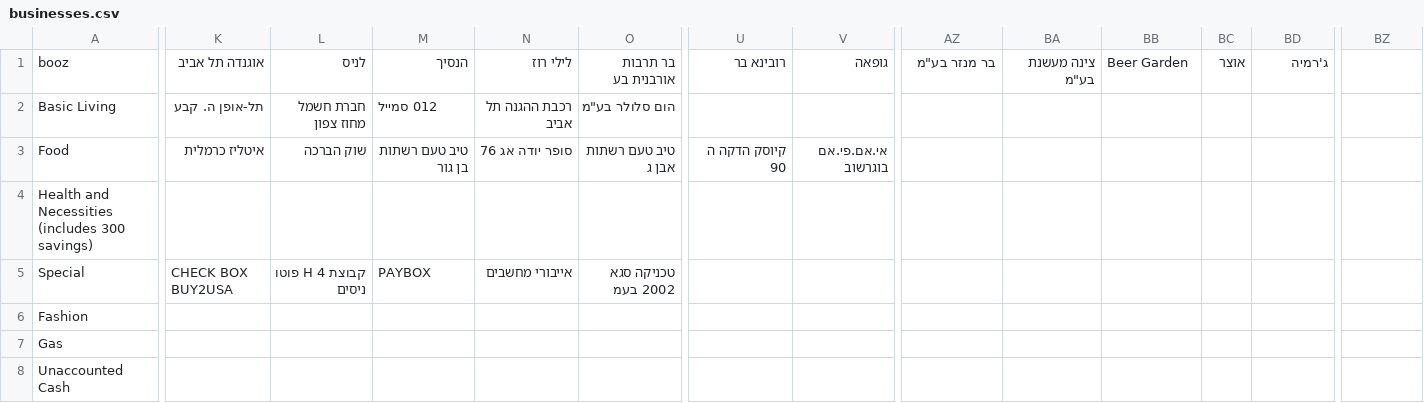
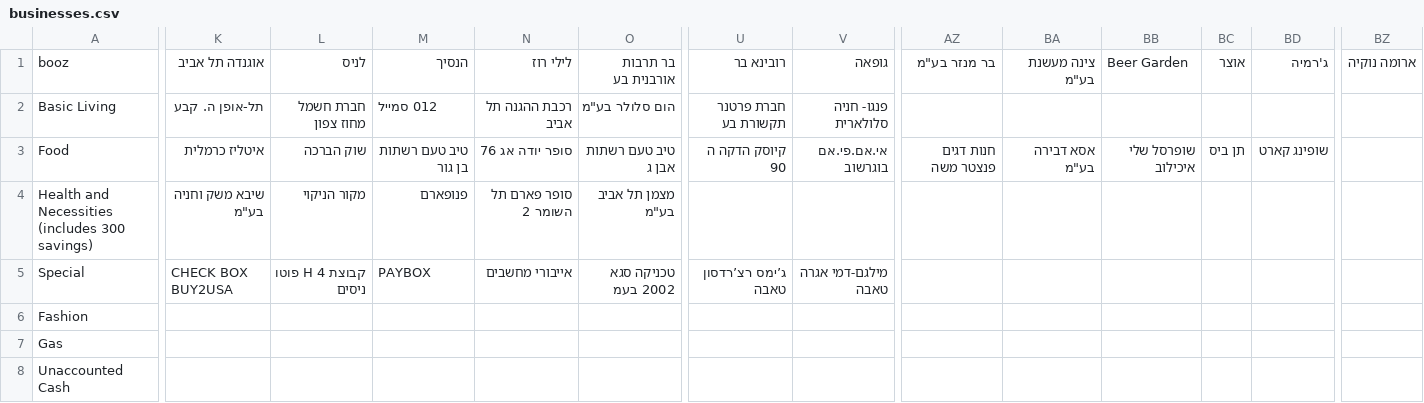
Before and after one commit to tzachimmad/isracard_parser, a CSV file: businesses.csv, drawn as a sheet; only a part is shown, gaps mark what is left out; the diff covers the shown part only; the diff names each change by its address in the sheet, - before the commit and + after, or states it on an @@ line.

Commit message:
Add files via upload

```diff
--- a/businesses.csv
+++ b/businesses.csv
-BZ1: (empty)
+BZ1: ארומה נוקיה
-U2: (empty)
+U2: חברת פרטנר תקשורת בע
-V2: (empty)
+V2: פנגו- חניה סלולארית
-AZ3: (empty)
+AZ3: חנות דגים פנצטר משה
-BA3: (empty)
+BA3: אסא דבירה בע"מ
-BB3: (empty)
+BB3: שופרסל שלי איכילוב
-BC3: (empty)
+BC3: תן ביס
-BD3: (empty)
+BD3: שופינג קארט
-K4: (empty)
+K4: שיבא משק וחניה בע"מ
-L4: (empty)
+L4: מקור הניקוי
-M4: (empty)
+M4: פנופארם
-N4: (empty)
+N4: סופר פארם תל השומר 2
-O4: (empty)
+O4: מצמן תל אביב בע"מ
-U5: (empty)
+U5: ג’ימס רצ’רדסון טאבה
-V5: (empty)
+V5: מילגם-דמי אגרה טאבה
```
Also changed, not shown: 4 edited cells elsewhere in this file.
